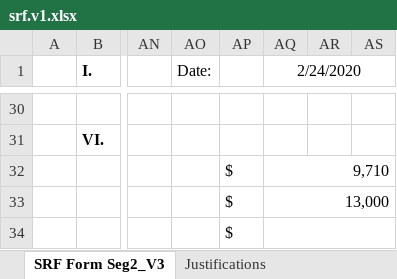
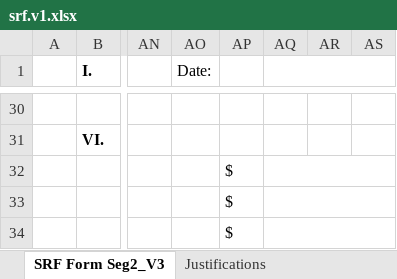
Before and after one commit to dsisnero/nexcom-srf, an Excel workbook: data/srf.v1.xlsx, sheet SRF Form Seg2_V3, drawn as a sheet; only a part is shown, gaps mark what is left out; values as stored, in another font and other column widths than the file's, no borders; the diff covers the shown part only; the diff names each change by its address in the sheet, - before the commit and + after, or states it on an @@ line.

```diff
--- a/data/srf.v1.xlsx (sheet SRF Form Seg2_V3)
+++ b/data/srf.v1.xlsx (sheet SRF Form Seg2_V3)
-AQ1: 2/24/2020
+AQ1: (empty)
-AQ32: 9,710
+AQ32: (empty)
-AQ33: 13,000
+AQ33: (empty)
```
Also changed, not shown: 2 added rows, 2 removed rows, 31 edited cells and merged cells elsewhere in this sheet, 1 other file.
